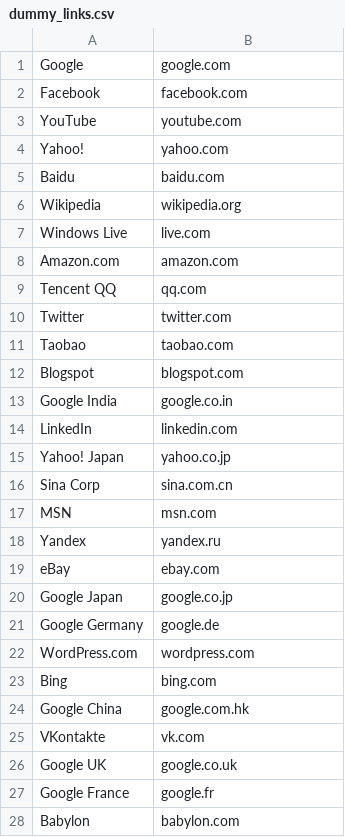
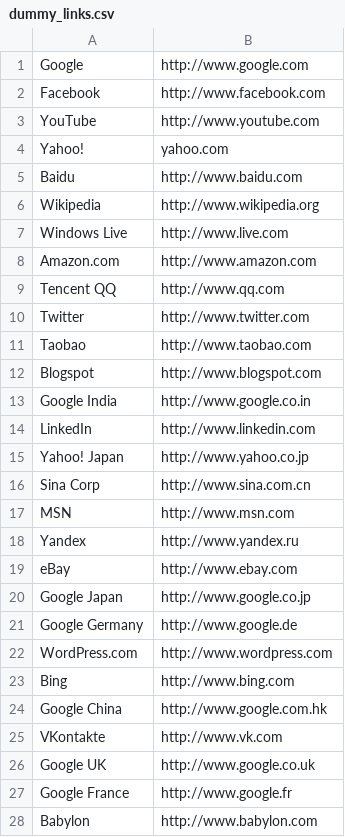
Before and after one commit to hwilliams11/Python-Image-Detect, a CSV file: UI Project/UI Project/dummy_links.csv, drawn as a sheet; only a part is shown; the diff covers the shown part only.

```diff
--- a/UI Project/UI Project/dummy_links.csv
+++ b/UI Project/UI Project/dummy_links.csv
@@ -1,28 +1,28 @@
-Google,google.com
-Facebook,facebook.com
-YouTube,youtube.com
+Google,http://www.google.com
+Facebook,http://www.facebook.com
+YouTube,http://www.youtube.com
 Yahoo!,yahoo.com
-Baidu,baidu.com
-Wikipedia,wikipedia.org
-Windows Live,live.com
-Amazon.com,amazon.com
-Tencent QQ,qq.com
-Twitter,twitter.com
-Taobao,taobao.com
-Blogspot,blogspot.com
-Google India,google.co.in
-LinkedIn,linkedin.com
-Yahoo! Japan,yahoo.co.jp
-Sina Corp,sina.com.cn
-MSN,msn.com
-Yandex,yandex.ru
-eBay,ebay.com
-Google Japan,google.co.jp
-Google Germany,google.de
-WordPress.com,wordpress.com
-Bing,bing.com
-Google China,google.com.hk
-VKontakte,vk.com
-Google UK,google.co.uk
-Google France,google.fr
-Babylon,babylon.com
+Baidu,http://www.baidu.com
+Wikipedia,http://www.wikipedia.org
+Windows Live,http://www.live.com
+Amazon.com,http://www.amazon.com
+Tencent QQ,http://www.qq.com
+Twitter,http://www.twitter.com
+Taobao,http://www.taobao.com
+Blogspot,http://www.blogspot.com
+Google India,http://www.google.co.in
+LinkedIn,http://www.linkedin.com
+Yahoo! Japan,http://www.yahoo.co.jp
+Sina Corp,http://www.sina.com.cn
+MSN,http://www.msn.com
+Yandex,http://www.yandex.ru
+eBay,http://www.ebay.com
+Google Japan,http://www.google.co.jp
+Google Germany,http://www.google.de
+WordPress.com,http://www.wordpress.com
+Bing,http://www.bing.com
+Google China,http://www.google.com.hk
+VKontakte,http://www.vk.com
+Google UK,http://www.google.co.uk
+Google France,http://www.google.fr
+Babylon,http://www.babylon.com
```
Also changed, not shown: 7 edited cells elsewhere in this file, 2 other files.
